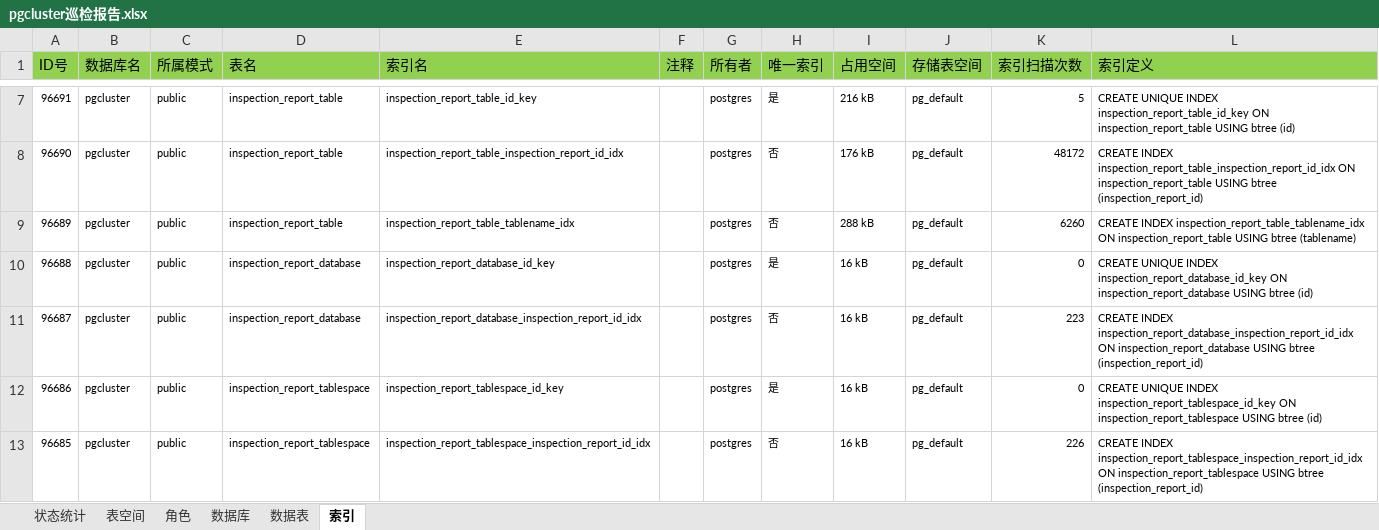
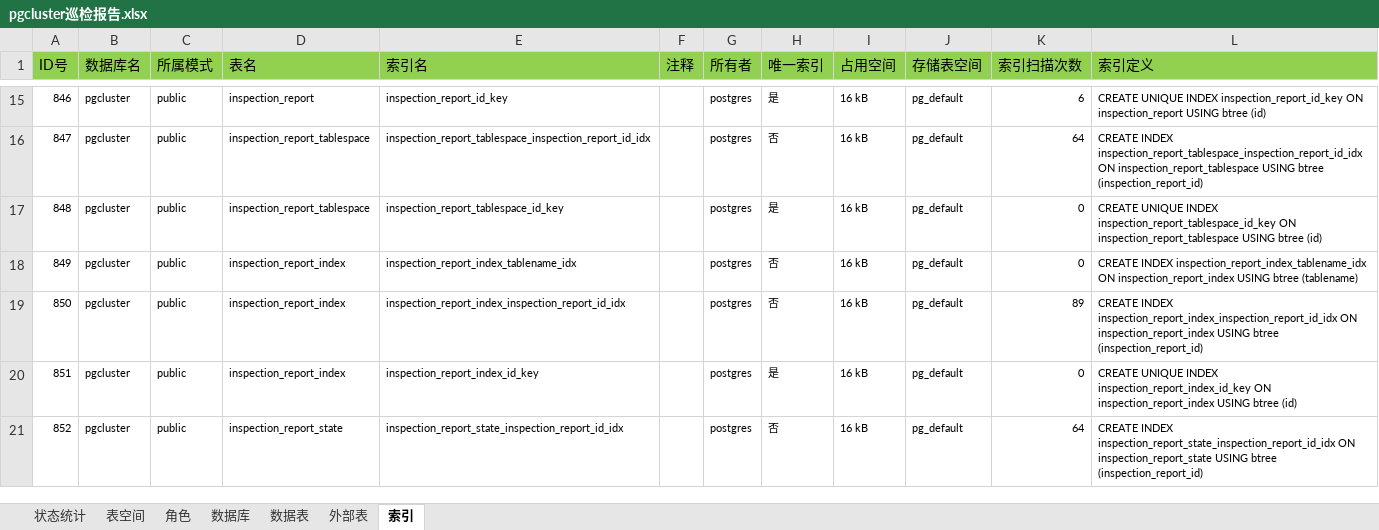
Before and after one commit to chenaisheng/pgclusteradmin, an Excel workbook: pgcluster巡检报告.xlsx, sheet 索引, drawn as a sheet; only a part is shown, gaps mark what is left out; values as stored, in another font and other column widths than the file's, no borders; removed rows and columns are numbered as before the commit, all else as after; the diff covers the shown part only; the diff names each change by its address in the sheet, - before the commit and + after, or states it on an @@ line.

```diff
--- a/pgcluster巡检报告.xlsx (sheet 索引)
+++ b/pgcluster巡检报告.xlsx (sheet 索引)
+sheet tab: 外部表
-A15 (ID号): 96691
+A15 (ID号): 846
-D15 (表名): inspection_report_table
+D15 (表名): inspection_report
-E15 (索引名): inspection_report_table_id_key
+E15 (索引名): inspection_report_id_key
-I15 (占用空间): 216 kB
+I15 (占用空间): 16 kB
-K15 (索引扫描次数): 5
+K15 (索引扫描次数): 6
-L15 (索引定义): …UNIQUE INDEX inspection_report_table_id_key ON inspection_report_table USING btree…
+L15 (索引定义): …UNIQUE INDEX inspection_report_id_key ON inspection_report USING btree…
-A16 (ID号): 96690
+A16 (ID号): 847
-D16 (表名): inspection_report_table
+D16 (表名): inspection_report_tablespace
-E16 (索引名): inspection_report_table_inspection_report_id_idx
+E16 (索引名): inspection_report_tablespace_inspection_report_id_idx
-I16 (占用空间): 176 kB
+I16 (占用空间): 16 kB
-K16 (索引扫描次数): 48172
+K16 (索引扫描次数): 64
-L16 (索引定义): CREATE INDEX inspection_report_table_inspection_report_id_idx ON inspection_report_table USING btree…
+L16 (索引定义): CREATE INDEX inspection_report_tablespace_inspection_report_id_idx ON inspection_report_tablespace USING btree…
-row 9: 96689 | pgcluster | public | inspection_report_table | inspection_report_table_tablename_idx |  | postgres | 否 | 288 kB | pg_default | 6260 | CREATE INDEX inspection_report_table_tablename_idx ON inspection_report_table USING btree (tablename)
-A17 (ID号): 96688
+A17 (ID号): 848
-D17 (表名): inspection_report_database
+D17 (表名): inspection_report_tablespace
-E17 (索引名): inspection_report_database_id_key
+E17 (索引名): inspection_report_tablespace_id_key
-L17 (索引定义): …UNIQUE INDEX inspection_report_database_id_key ON inspection_report_database USING btree…
+L17 (索引定义): …UNIQUE INDEX inspection_report_tablespace_id_key ON inspection_report_tablespace USING btree…
+row 18: 849 | pgcluster | public | inspection_report_index | inspection_report_index_tablename_idx |  | postgres | 否 | 16 kB | pg_default | 0 | CREATE INDEX inspection_report_index_tablename_idx ON inspection_report_index USING btree (tablename)
-A19 (ID号): 96687
+A19 (ID号): 850
-D19 (表名): inspection_report_database
+D19 (表名): inspection_report_index
-E19 (索引名): inspection_report_database_inspection_report_id_idx
+E19 (索引名): inspection_report_index_inspection_report_id_idx
-K19 (索引扫描次数): 223
+K19 (索引扫描次数): 89
-L19 (索引定义): CREATE INDEX inspection_report_database_inspection_report_id_idx ON inspection_report_database USING btree…
+L19 (索引定义): CREATE INDEX inspection_report_index_inspection_report_id_idx ON inspection_report_index USING btree…
-A20 (ID号): 96686
+A20 (ID号): 851
-D20 (表名): inspection_report_tablespace
+D20 (表名): inspection_report_index
-E20 (索引名): inspection_report_tablespace_id_key
+E20 (索引名): inspection_report_index_id_key
-L20 (索引定义): …UNIQUE INDEX inspection_report_tablespace_id_key ON inspection_report_tablespace USING btree…
+L20 (索引定义): …UNIQUE INDEX inspection_report_index_id_key ON inspection_report_index USING btree…
-A21 (ID号): 96685
+A21 (ID号): 852
-D21 (表名): inspection_report_tablespace
+D21 (表名): inspection_report_state
-E21 (索引名): inspection_report_tablespace_inspection_report_id_idx
+E21 (索引名): inspection_report_state_inspection_report_id_idx
-K21 (索引扫描次数): 226
+K21 (索引扫描次数): 64
-L21 (索引定义): CREATE INDEX inspection_report_tablespace_inspection_report_id_idx ON inspection_report_tablespace USING btree…
+L21 (索引定义): CREATE INDEX inspection_report_state_inspection_report_id_idx ON inspection_report_state USING btree…
```
Also changed, not shown: 9 added rows, 5 removed rows and 50 edited cells elsewhere in this sheet, sheet 数据表, sheet 角色, sheet 状态统计, sheet 表空间, sheet 数据库, easyui/inspection_report/inspection_report_admin.xlsx, 11 other files.
